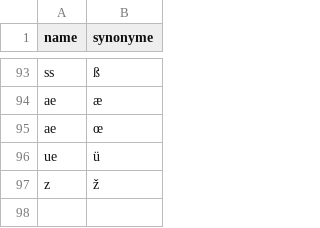
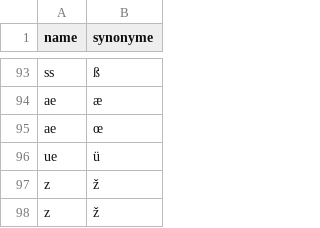
Before and after one commit to COMHIS/bibliographica, a CSV file: inst/extdata/replace_special_chars.csv, drawn as a sheet; only a part is shown, gaps mark what is left out.

```diff
--- a/inst/extdata/replace_special_chars.csv
+++ b/inst/extdata/replace_special_chars.csv
@@ -97 +97,2 @@ ue;ü
 z;ž
+z;ž
```
Also changed, not shown: inst/extdata/PublicationPlaceSynonymes.csv, 7 other files.
